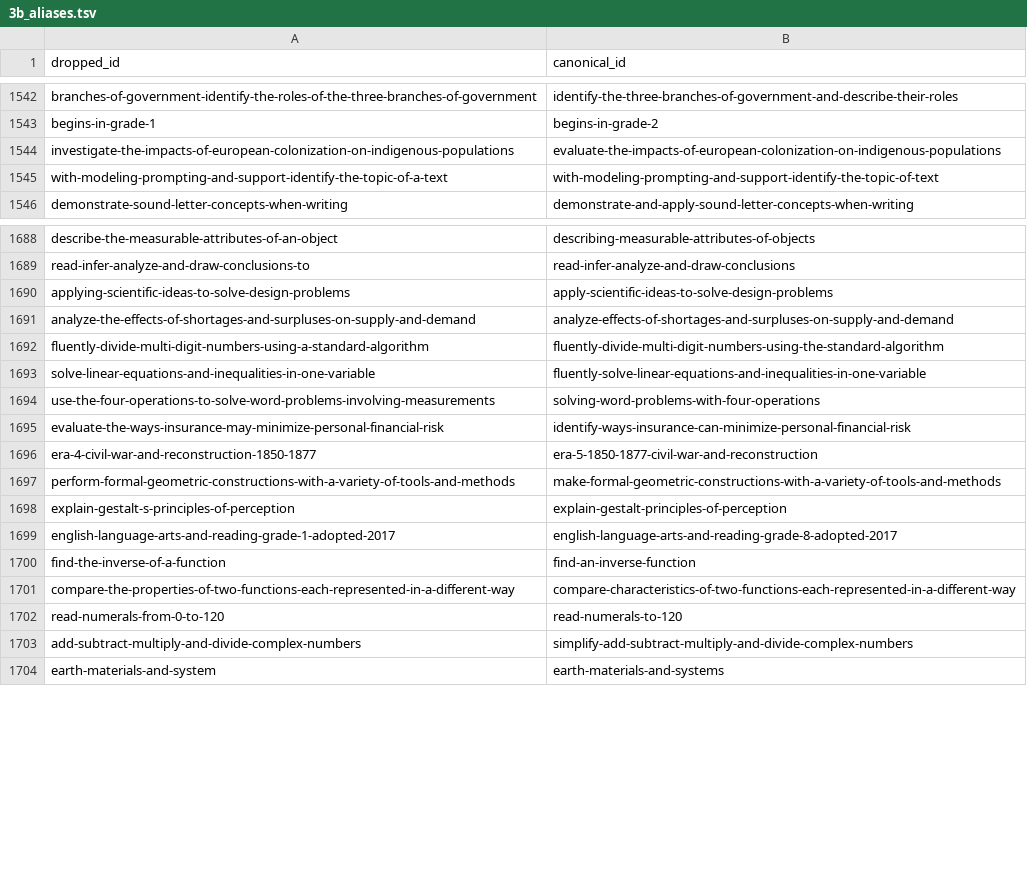
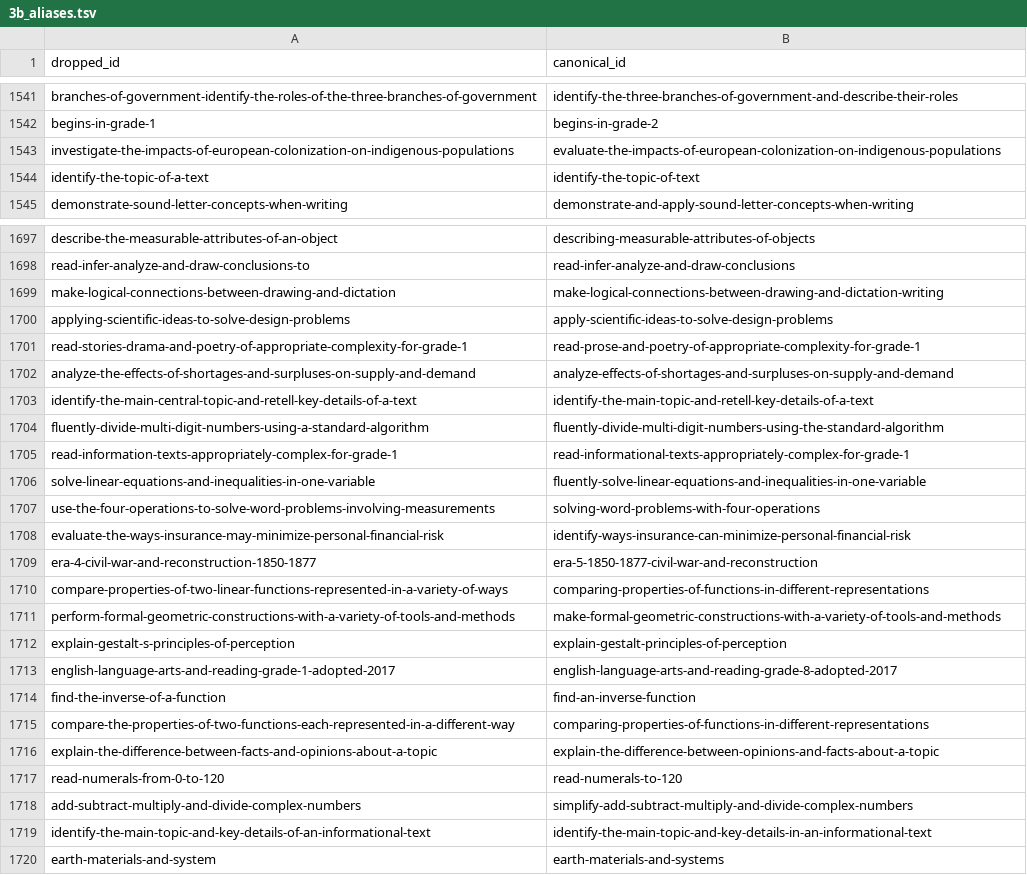
Before and after one commit to surprisetalk/skill-tree, a TSV file: build/3b_aliases.tsv, drawn as a sheet; only a part is shown, gaps mark what is left out; the diff covers the shown part only.

```diff
--- a/build/3b_aliases.tsv
+++ b/build/3b_aliases.tsv
@@ -1544,3 +1543,3 @@ begins-in-grade-1	begins-in-grade-2
 investigate-the-impacts-of-european-colonization-on-indigenous-populations	evaluate-the-impacts-of-european-colonization-on-indigenous-populations
-with-modeling-prompting-and-support-identify-the-topic-of-a-text	with-modeling-prompting-and-support-identify-the-topic-of-text
+identify-the-topic-of-a-text	identify-the-topic-of-text
 demonstrate-sound-letter-concepts-when-writing	demonstrate-and-apply-sound-letter-concepts-when-writing
@@ -1689,5 +1698,9 @@ describe-the-measurable-attributes-of-an-object	describing-measurable-attributes
 read-infer-analyze-and-draw-conclusions-to	read-infer-analyze-and-draw-conclusions
+make-logical-connections-between-drawing-and-dictation	make-logical-connections-between-drawing-and-dictation-writing
 applying-scientific-ideas-to-solve-design-problems	apply-scientific-ideas-to-solve-design-problems
+read-stories-drama-and-poetry-of-appropriate-complexity-for-grade-1	read-prose-and-poetry-of-appropriate-complexity-for-grade-1
 analyze-the-effects-of-shortages-and-surpluses-on-supply-and-demand	analyze-effects-of-shortages-and-surpluses-on-supply-and-demand
+identify-the-main-central-topic-and-retell-key-details-of-a-text	identify-the-main-topic-and-retell-key-details-of-a-text
 fluently-divide-multi-digit-numbers-using-a-standard-algorithm	fluently-divide-multi-digit-numbers-using-the-standard-algorithm
+read-information-texts-appropriately-complex-for-grade-1	read-informational-texts-appropriately-complex-for-grade-1
 solve-linear-equations-and-inequalities-in-one-variable	fluently-solve-linear-equations-and-inequalities-in-one-variable
@@ -1696,2 +1709,3 @@ evaluate-the-ways-insurance-may-minimize-personal-financial-risk	identify-ways-i
 era-4-civil-war-and-reconstruction-1850-1877	era-5-1850-1877-civil-war-and-reconstruction
+compare-properties-of-two-linear-functions-represented-in-a-variety-of-ways	comparing-properties-of-functions-in-different-representations
 perform-formal-geometric-constructions-with-a-variety-of-tools-and-methods	make-formal-geometric-constructions-with-a-variety-of-tools-and-methods
@@ -1700,5 +1714,7 @@ english-language-arts-and-reading-grade-1-adopted-2017	english-language-arts-and
 find-the-inverse-of-a-function	find-an-inverse-function
-compare-the-properties-of-two-functions-each-represented-in-a-different-way	compare-characteristics-of-two-functions-each-represented-in-a-different-way
+compare-the-properties-of-two-functions-each-represented-in-a-different-way	comparing-properties-of-functions-in-different-representations
+explain-the-difference-between-facts-and-opinions-about-a-topic	explain-the-difference-between-opinions-and-facts-about-a-topic
 read-numerals-from-0-to-120	read-numerals-to-120
 add-subtract-multiply-and-divide-complex-numbers	simplify-add-subtract-multiply-and-divide-complex-numbers
+identify-the-main-topic-and-key-details-of-an-informational-text	identify-the-main-topic-and-key-details-in-an-informational-text
 earth-materials-and-system	earth-materials-and-systems
```
Also changed, not shown: 24 added rows, 2 removed rows, 1 moved row and 1 edited cell elsewhere in this file, build/1e_opensalt_desc.tsv, 3 other files.
